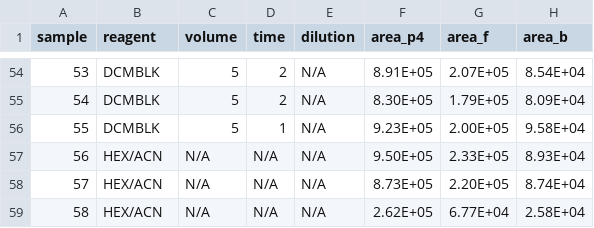
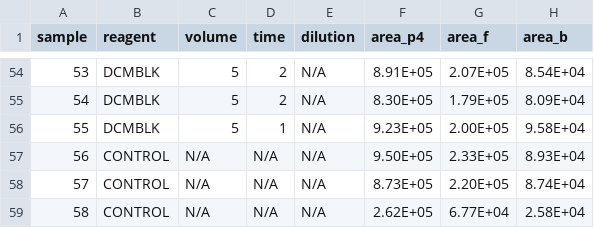
Before and after one commit to chilux00/simul-rna-steroid, a CSV file: data/oct22data_DCMdryvols.csv, drawn as a sheet; only a part is shown, gaps mark what is left out.

Commit message:
hex acn relabel to control

```diff
--- a/data/oct22data_DCMdryvols.csv
+++ b/data/oct22data_DCMdryvols.csv
@@ -56,4 +56,4 @@
 55,DCMBLK,5,1,N/A,9.23E+05,2.00E+05,9.58E+04
-56,HEX/ACN,N/A,N/A,N/A,9.50E+05,2.33E+05,8.93E+04
-57,HEX/ACN,N/A,N/A,N/A,8.73E+05,2.20E+05,8.74E+04
-58,HEX/ACN,N/A,N/A,N/A,2.62E+05,6.77E+04,2.58E+04
+56,CONTROL,N/A,N/A,N/A,9.50E+05,2.33E+05,8.93E+04
+57,CONTROL,N/A,N/A,N/A,8.73E+05,2.20E+05,8.74E+04
+58,CONTROL,N/A,N/A,N/A,2.62E+05,6.77E+04,2.58E+04
```
Also changed, not shown: data/oct22data_DCMdryvols_averaged.csv, 1 other file.
